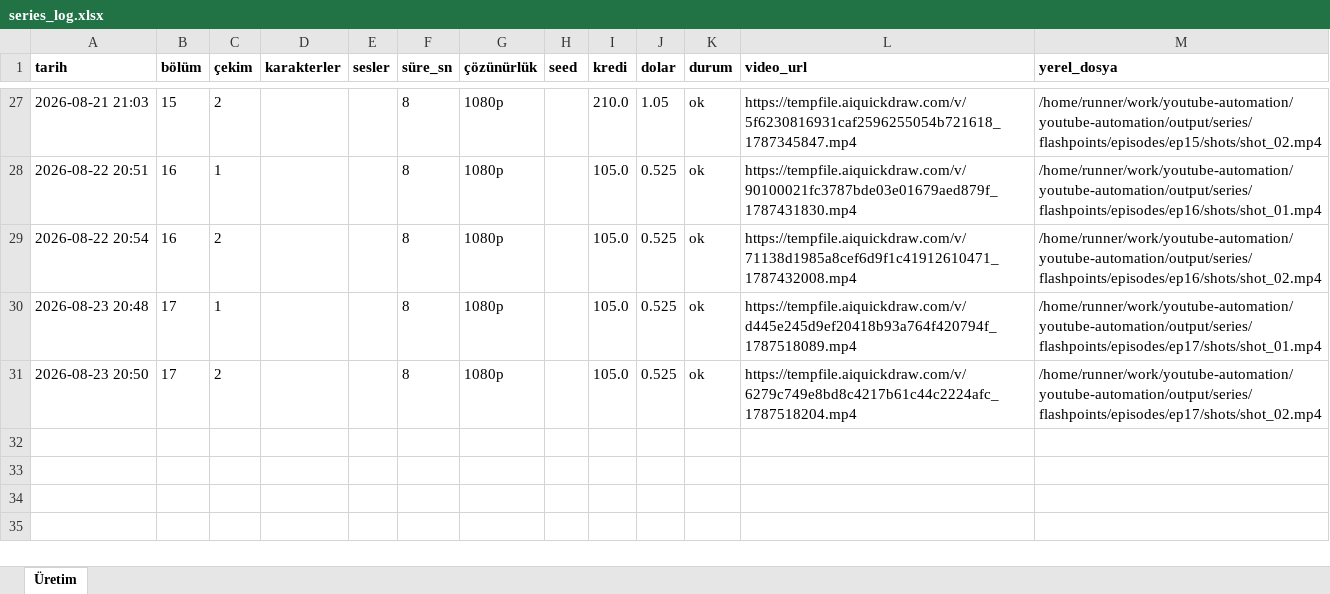
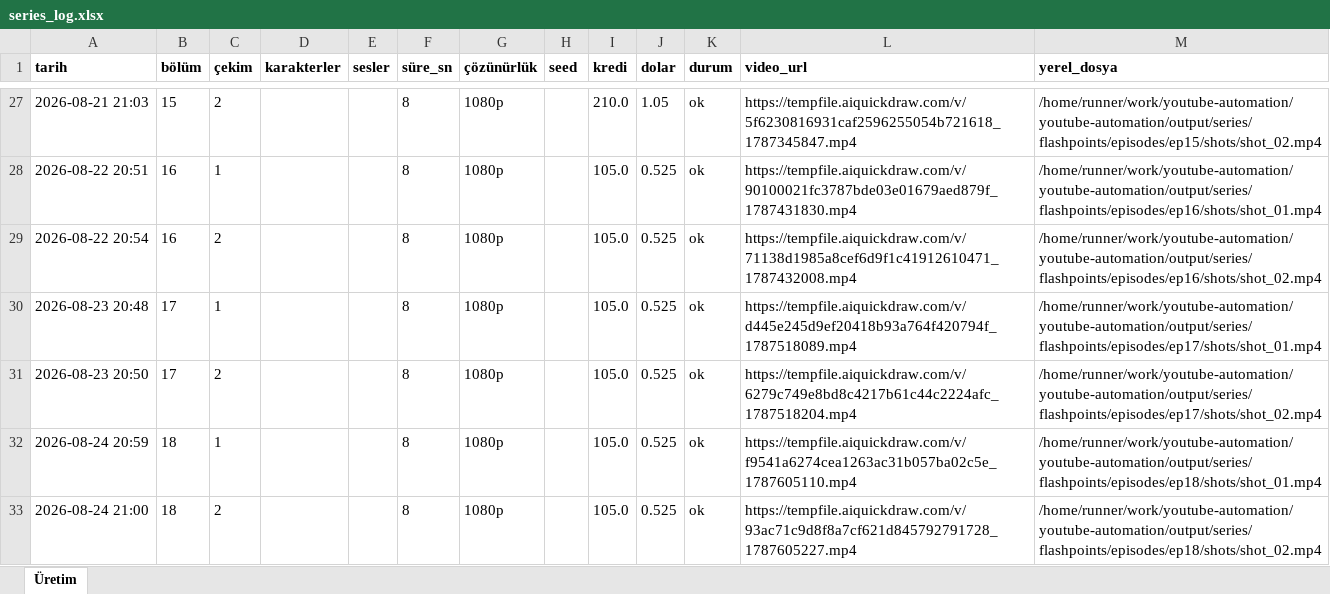
Before and after one commit to Wolkchen00/youtube-automation, an Excel workbook: shadowedhistory/flashpoints/series_log.xlsx, sheet Üretim, drawn as a sheet; only a part is shown, gaps mark what is left out; values as stored, in another font and other column widths than the file's, no borders; the diff names each change by its address in the sheet, - before the commit and + after, or states it on an @@ line.

```diff
--- a/shadowedhistory/flashpoints/series_log.xlsx (sheet Üretim)
+++ b/shadowedhistory/flashpoints/series_log.xlsx (sheet Üretim)
+row 32: 2026-08-24 20:59 | 18 | 1 |  |  | 8 | 1080p |  | 105.0 | 0.525 | ok | https://tempfile.aiquickdraw.com/v/f9541a6274cea1263ac31b057ba02c5e_1787605110.mp4 | /home/runner/work/youtube-automation/youtube-automation/output/series/flashpoints/episodes/ep18/shots/shot_01.mp4
+row 33: 2026-08-24 21:00 | 18 | 2 |  |  | 8 | 1080p |  | 105.0 | 0.525 | ok | https://tempfile.aiquickdraw.com/v/93ac71c9d8f8a7cf621d845792791728_1787605227.mp4 | /home/runner/work/youtube-automation/youtube-automation/output/series/flashpoints/episodes/ep18/shots/shot_02.mp4
```
Also changed, not shown: 6 other files.
